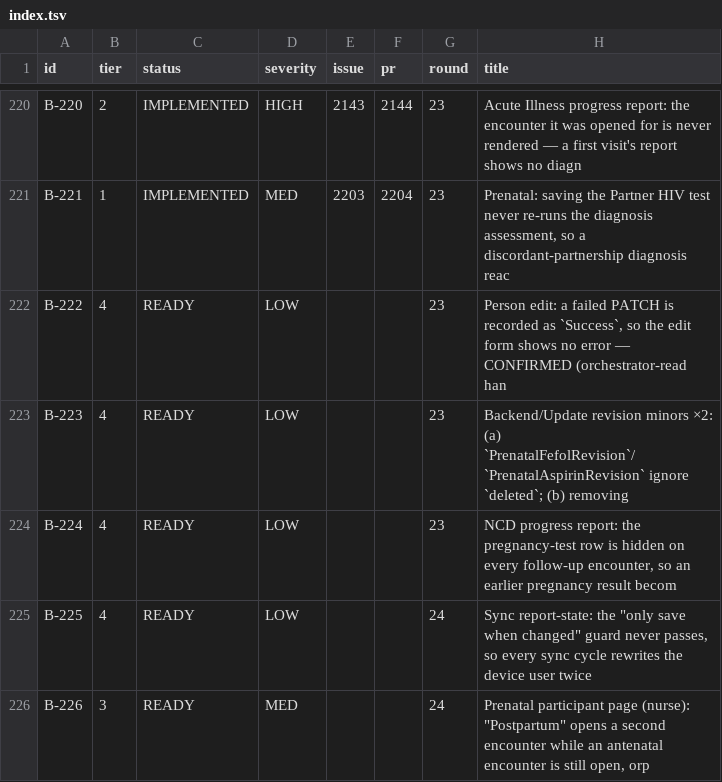
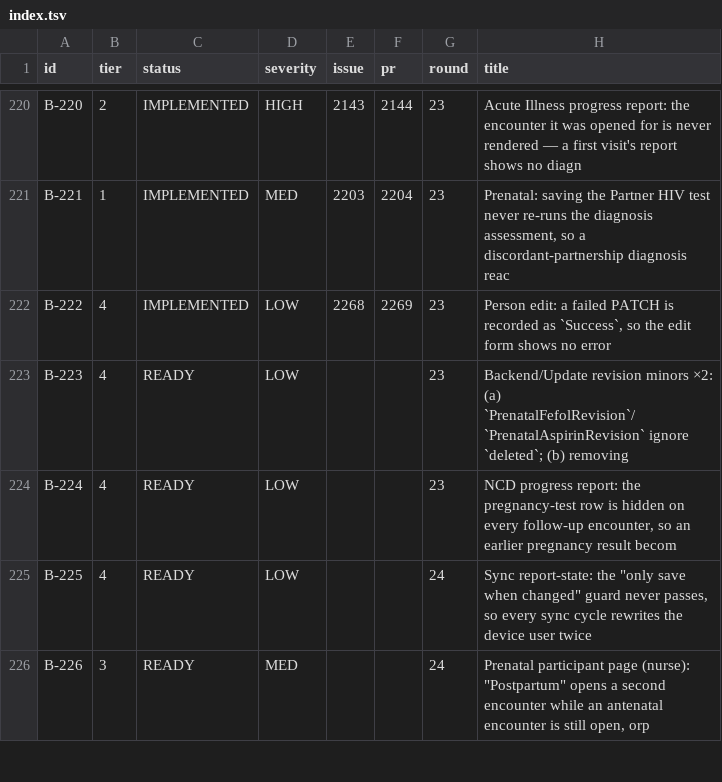
Before and after one commit to TIP-Global-Health/eheza-app, a TSV file: .claude/backlog/index.tsv, drawn as a sheet; only a part is shown, gaps mark what is left out.

```diff
--- a/.claude/backlog/index.tsv
+++ b/.claude/backlog/index.tsv
@@ -221,3 +221,3 @@ B-220	2	IMPLEMENTED	HIGH	2143	2144	23	Acute Illness progress report: the encount
 B-221	1	IMPLEMENTED	MED	2203	2204	23	Prenatal: saving the Partner HIV test never re-runs the diagnosis assessment, so a discordant-partnership diagnosis reac
-B-222	4	READY	LOW			23	Person edit: a failed PATCH is recorded as `Success`, so the edit form shows no error — CONFIRMED (orchestrator-read han
+B-222	4	IMPLEMENTED	LOW	2268	2269	23	Person edit: a failed PATCH is recorded as `Success`, so the edit form shows no error
 B-223	4	READY	LOW			23	Backend/Update revision minors ×2: (a) `PrenatalFefolRevision`/`PrenatalAspirinRevision` ignore `deleted`; (b) removing
```
Also changed, not shown: 2 other files.
